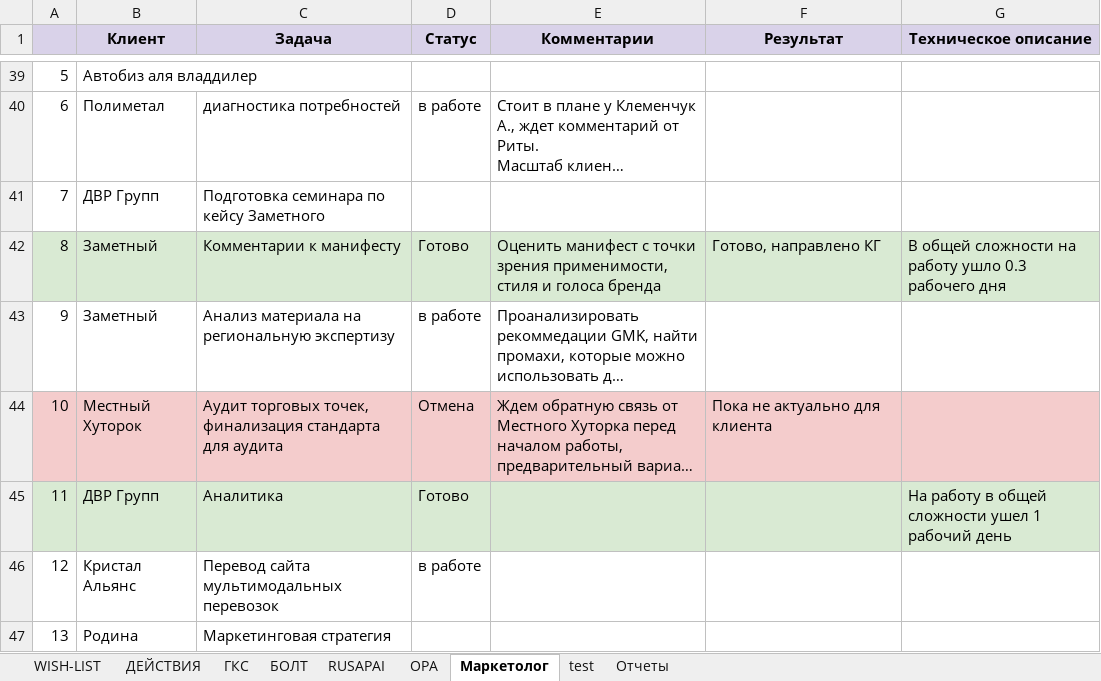
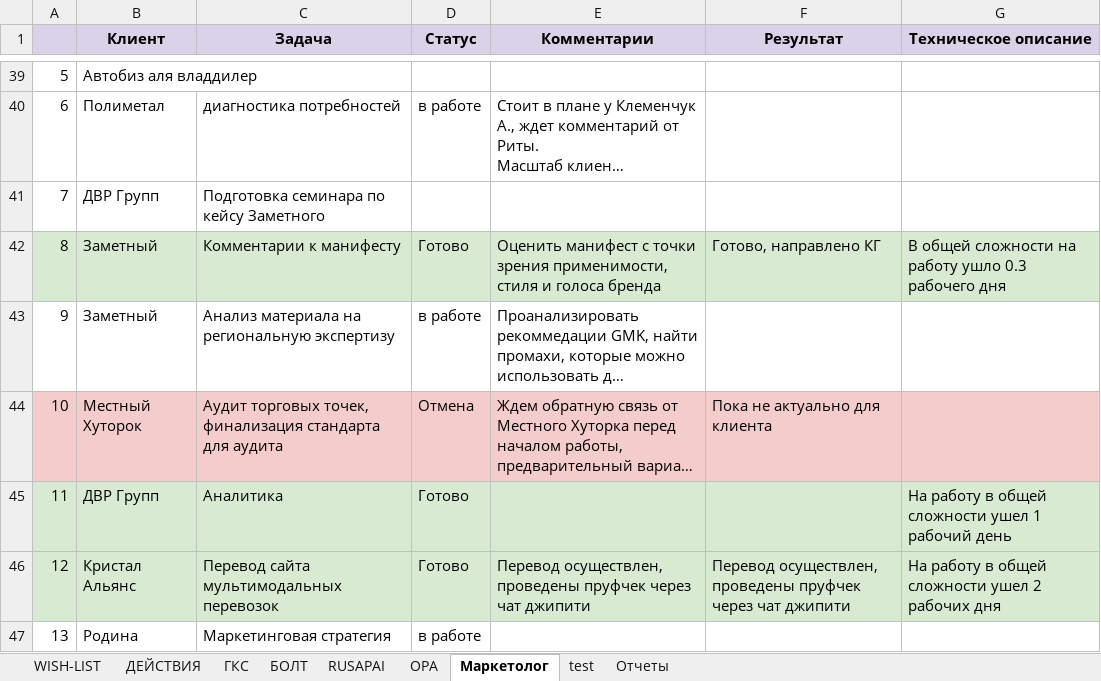
Before and after one commit to aleksey-savin/dvr-crm, an Excel workbook: import/table.xlsx, sheet Маркетолог, drawn as a sheet; only a part is shown, gaps mark what is left out; long unchanged cells end in …; values as stored, in another font and other column widths than the file's, no borders; charts and pictures not drawn; the diff names each change by its address in the sheet, - before the commit and + after, or states it on an @@ line.

```diff
--- a/import/table.xlsx (sheet Маркетолог)
+++ b/import/table.xlsx (sheet Маркетолог)
-A46:G46 fill: none
+A46:G46 fill: #D9EAD3
-D46 (Статус): в работе
+D46 (Статус): Готово
-E46 (Комментарии): (empty)
+E46 (Комментарии): Перевод осуществлен, проведены пруфчек через чат джипити
-F46 (Результат): (empty)
+F46 (Результат): Перевод осуществлен, проведены пруфчек через чат джипити
-G46 (Техническое описание): (empty)
+G46 (Техническое описание): На работу в общей сложности ушел 2 рабочих дня
-D47 (Статус): (empty)
+D47 (Статус): в работе
```
Also changed, not shown: 30 other files.
